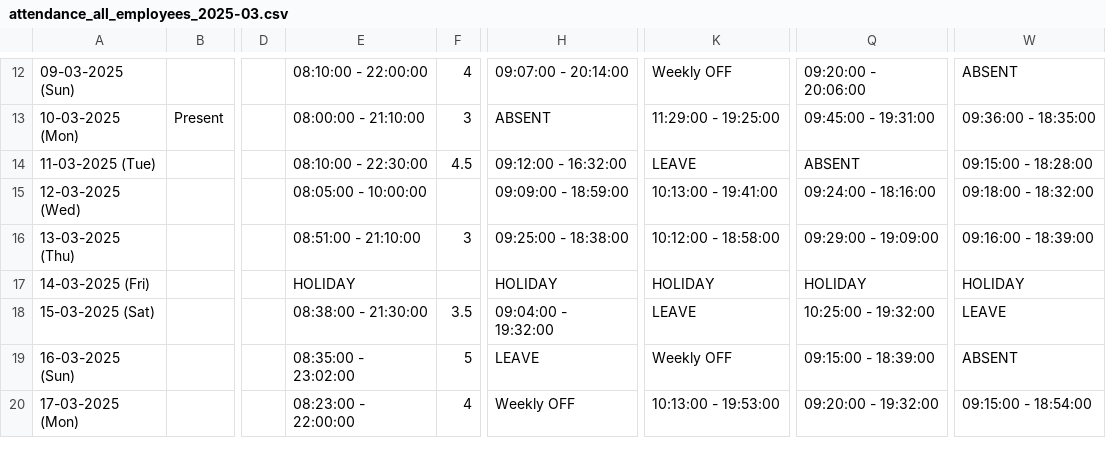
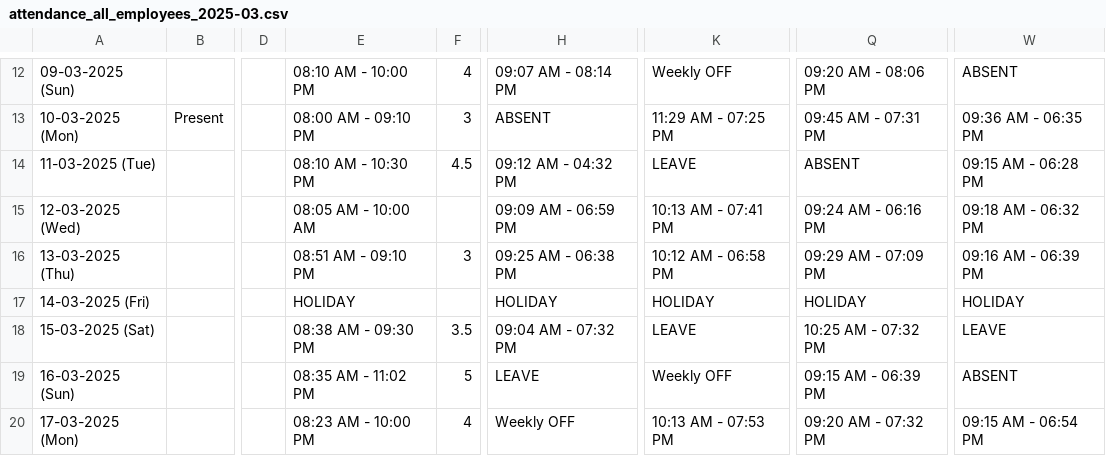
Before and after one commit to aaadityapal/connect, a CSV file: exports/attendance_all_employees_2025-03.csv, drawn as a sheet; only a part is shown, gaps mark what is left out; the diff covers the shown part only; the diff names each change by its address in the sheet, - before the commit and + after, or states it on an @@ line.

```diff
--- a/exports/attendance_all_employees_2025-03.csv
+++ b/exports/attendance_all_employees_2025-03.csv
-E12: 08:10:00 - 22:00:00
+E12: 08:10 AM - 10:00 PM
-H12: 09:07:00 - 20:14:00
+H12: 09:07 AM - 08:14 PM
-Q12: 09:20:00 - 20:06:00
+Q12: 09:20 AM - 08:06 PM
-E13: 08:00:00 - 21:10:00
+E13: 08:00 AM - 09:10 PM
-K13: 11:29:00 - 19:25:00
+K13: 11:29 AM - 07:25 PM
-Q13: 09:45:00 - 19:31:00
+Q13: 09:45 AM - 07:31 PM
-W13: 09:36:00 - 18:35:00
+W13: 09:36 AM - 06:35 PM
-E14: 08:10:00 - 22:30:00
+E14: 08:10 AM - 10:30 PM
-H14: 09:12:00 - 16:32:00
+H14: 09:12 AM - 04:32 PM
-W14: 09:15:00 - 18:28:00
+W14: 09:15 AM - 06:28 PM
-E15: 08:05:00 - 10:00:00
+E15: 08:05 AM - 10:00 AM
-H15: 09:09:00 - 18:59:00
+H15: 09:09 AM - 06:59 PM
-K15: 10:13:00 - 19:41:00
+K15: 10:13 AM - 07:41 PM
-Q15: 09:24:00 - 18:16:00
+Q15: 09:24 AM - 06:16 PM
-W15: 09:18:00 - 18:32:00
+W15: 09:18 AM - 06:32 PM
-E16: 08:51:00 - 21:10:00
+E16: 08:51 AM - 09:10 PM
-H16: 09:25:00 - 18:38:00
+H16: 09:25 AM - 06:38 PM
-K16: 10:12:00 - 18:58:00
+K16: 10:12 AM - 06:58 PM
-Q16: 09:29:00 - 19:09:00
+Q16: 09:29 AM - 07:09 PM
-W16: 09:16:00 - 18:39:00
+W16: 09:16 AM - 06:39 PM
-E18: 08:38:00 - 21:30:00
+E18: 08:38 AM - 09:30 PM
-H18: 09:04:00 - 19:32:00
+H18: 09:04 AM - 07:32 PM
-Q18: 10:25:00 - 19:32:00
+Q18: 10:25 AM - 07:32 PM
-E19: 08:35:00 - 23:02:00
+E19: 08:35 AM - 11:02 PM
-Q19: 09:15:00 - 18:39:00
+Q19: 09:15 AM - 06:39 PM
-E20: 08:23:00 - 22:00:00
+E20: 08:23 AM - 10:00 PM
-K20: 10:13:00 - 19:53:00
+K20: 10:13 AM - 07:53 PM
-Q20: 09:20:00 - 19:32:00
+Q20: 09:20 AM - 07:32 PM
-W20: 09:15:00 - 18:54:00
+W20: 09:15 AM - 06:54 PM
```
Also changed, not shown: 90 edited cells elsewhere in this file, exports/attendance_Manish_Prajapati_2025-03.csv, exports/attendance_all_employees_2025-05.csv, 38 other files.
